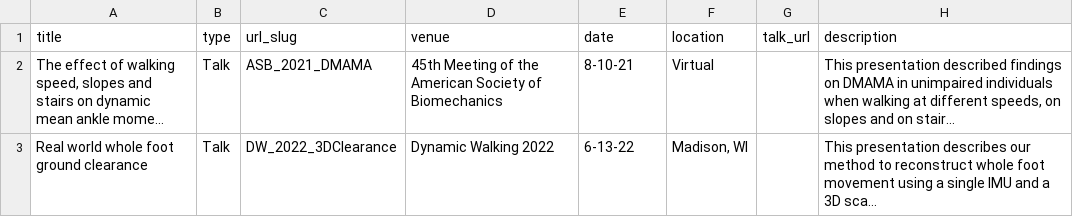
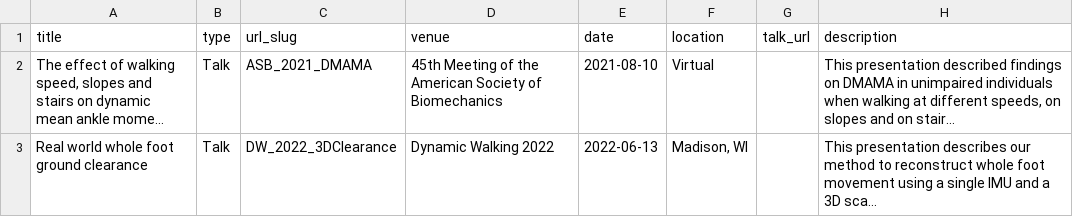
Before and after one commit to kheidi/kheidi.github.io, a TSV file: markdown_generator/talks.tsv, drawn as a sheet; long unchanged cells end in …; the diff names each change by its address in the sheet, - before the commit and + after, or states it on an @@ line.

Commit message:
Date order

```diff
--- a/markdown_generator/talks.tsv
+++ b/markdown_generator/talks.tsv
-E2 (date): 8-10-21
+E2 (date): 2021-08-10
-E3 (date): 6-13-22
+E3 (date): 2022-06-13
```
Also changed, not shown: 3 other files.
